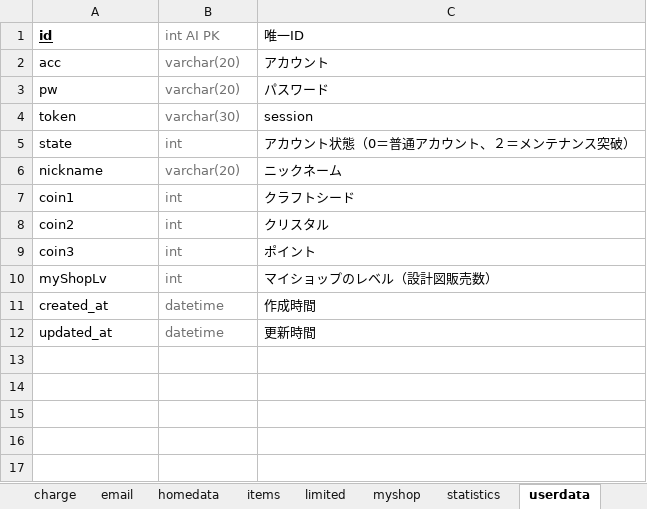
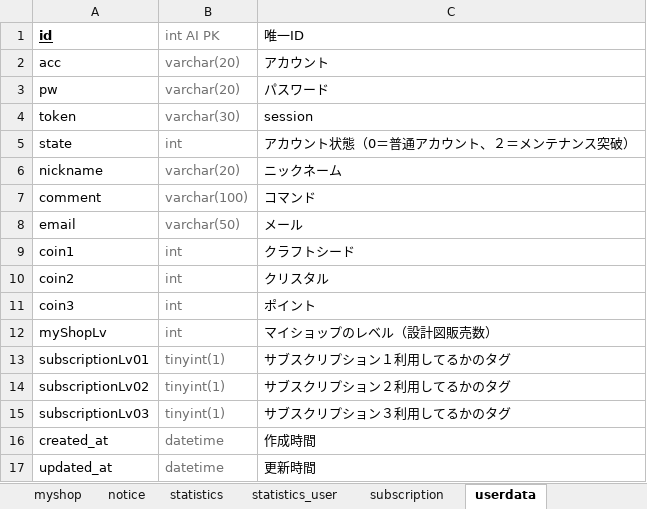
Before and after one commit to jobcrowngame/CraftStory, an Excel workbook: Doc/DBの説明.xlsx, sheet userdata, drawn as a sheet; values as stored, in another font and other column widths than the file's, no borders; the diff names each change by its address in the sheet, - before the commit and + after, or states it on an @@ line.

```diff
--- a/Doc/DBの説明.xlsx (sheet userdata)
+++ b/Doc/DBの説明.xlsx (sheet userdata)
+sheet tab: notice
+sheet tab: statistics_user
+sheet tab: subscription
+row 7: comment | varchar(100) | コマンド
+row 8: email | varchar(50) | メール
+row 13: subscriptionLv01 | tinyint(1) | サブスクリプション１利用してるかのタグ
+row 14: subscriptionLv02 | tinyint(1) | サブスクリプション２利用してるかのタグ
+row 15: subscriptionLv03 | tinyint(1) | サブスクリプション３利用してるかのタグ
```
Also changed, not shown: sheet limited, sheet myshop, sheet statistics, sheet items, other sheet tabs.
